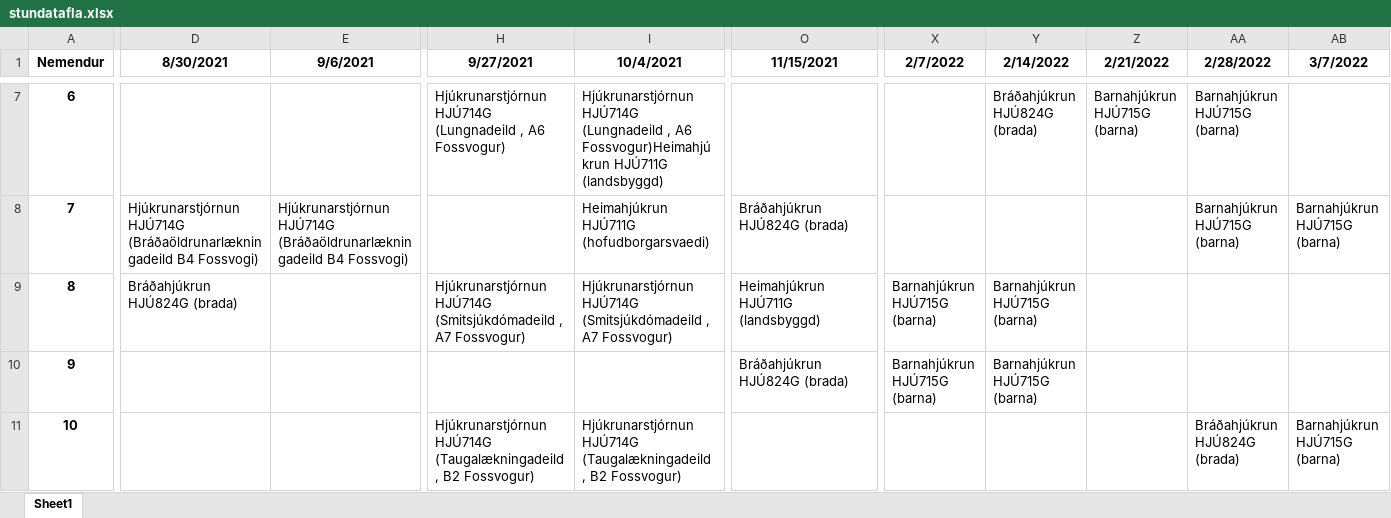
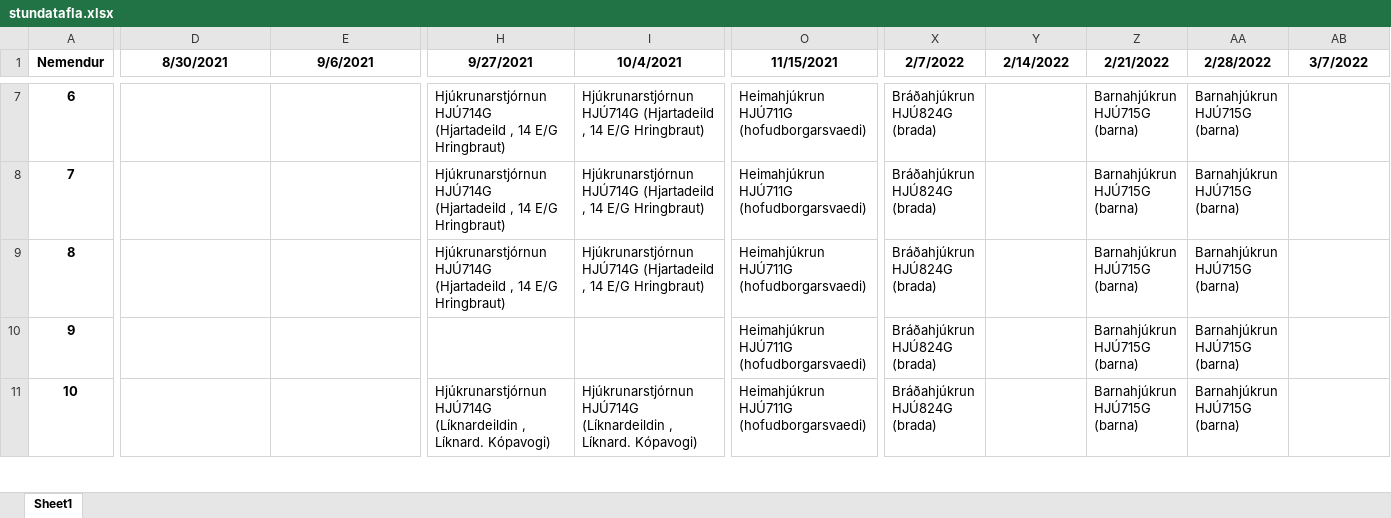
Before and after one commit to BjarniHaukur/TV5, an Excel workbook: stundatafla.xlsx, sheet Sheet1, drawn as a sheet; only a part is shown, gaps mark what is left out; values as stored, in another font and other column widths than the file's, no borders; the diff covers the shown part only; the diff names each change by its address in the sheet, - before the commit and + after, or states it on an @@ line.

```diff
--- a/stundatafla.xlsx (sheet Sheet1)
+++ b/stundatafla.xlsx (sheet Sheet1)
-H7 (9/27/2021): Hjúkrunarstjórnun HJÚ714G (Lungnadeild , A6 Fossvogur)
+H7 (9/27/2021): Hjúkrunarstjórnun HJÚ714G (Hjartadeild , 14 E/G Hringbraut)
-I7 (10/4/2021): Hjúkrunarstjórnun HJÚ714G (Lungnadeild , A6 Fossvogur)Heimahjúkrun HJÚ711G (landsbyggd)
+I7 (10/4/2021): Hjúkrunarstjórnun HJÚ714G (Hjartadeild , 14 E/G Hringbraut)
-O7 (11/15/2021): (empty)
+O7 (11/15/2021): Heimahjúkrun HJÚ711G (hofudborgarsvaedi)
-X7:X8 (2/7/2022): (empty)
+X7:X8 (2/7/2022): Bráðahjúkrun HJÚ824G (brada)
-Y7 (2/14/2022): Bráðahjúkrun HJÚ824G (brada)
+Y7 (2/14/2022): (empty)
-D8 (8/30/2021): Hjúkrunarstjórnun HJÚ714G (Bráðaöldrunarlækningadeild B4 Fossvogi)
+D8 (8/30/2021): (empty)
-E8 (9/6/2021): Hjúkrunarstjórnun HJÚ714G (Bráðaöldrunarlækningadeild B4 Fossvogi)
+E8 (9/6/2021): (empty)
-H8 (9/27/2021): (empty)
+H8 (9/27/2021): Hjúkrunarstjórnun HJÚ714G (Hjartadeild , 14 E/G Hringbraut)
-I8 (10/4/2021): Heimahjúkrun HJÚ711G (hofudborgarsvaedi)
+I8 (10/4/2021): Hjúkrunarstjórnun HJÚ714G (Hjartadeild , 14 E/G Hringbraut)
-O8 (11/15/2021): Bráðahjúkrun HJÚ824G (brada)
+O8 (11/15/2021): Heimahjúkrun HJÚ711G (hofudborgarsvaedi)
-Z8:Z11 (2/21/2022): (empty)
+Z8:Z11 (2/21/2022): Barnahjúkrun HJÚ715G (barna)
-AB8 (3/7/2022): Barnahjúkrun HJÚ715G (barna)
+AB8 (3/7/2022): (empty)
-D9 (8/30/2021): Bráðahjúkrun HJÚ824G (brada)
+D9 (8/30/2021): (empty)
-H9 (9/27/2021): Hjúkrunarstjórnun HJÚ714G (Smitsjúkdómadeild , A7 Fossvogur)
+H9 (9/27/2021): Hjúkrunarstjórnun HJÚ714G (Hjartadeild , 14 E/G Hringbraut)
-I9 (10/4/2021): Hjúkrunarstjórnun HJÚ714G (Smitsjúkdómadeild , A7 Fossvogur)
+I9 (10/4/2021): Hjúkrunarstjórnun HJÚ714G (Hjartadeild , 14 E/G Hringbraut)
-O9 (11/15/2021): Heimahjúkrun HJÚ711G (landsbyggd)
+O9 (11/15/2021): Heimahjúkrun HJÚ711G (hofudborgarsvaedi)
-X9:X10 (2/7/2022): Barnahjúkrun HJÚ715G (barna)
+X9:X10 (2/7/2022): Bráðahjúkrun HJÚ824G (brada)
-Y9:Y10 (2/14/2022): Barnahjúkrun HJÚ715G (barna)
+Y9:Y10 (2/14/2022): (empty)
-AA9:AA10 (2/28/2022): (empty)
+AA9:AA10 (2/28/2022): Barnahjúkrun HJÚ715G (barna)
-O10 (11/15/2021): Bráðahjúkrun HJÚ824G (brada)
+O10 (11/15/2021): Heimahjúkrun HJÚ711G (hofudborgarsvaedi)
-H11 (9/27/2021): Hjúkrunarstjórnun HJÚ714G (Taugalækningadeild , B2 Fossvogur)
+H11 (9/27/2021): Hjúkrunarstjórnun HJÚ714G (Líknardeildin , Líknard. Kópavogi)
-I11 (10/4/2021): Hjúkrunarstjórnun HJÚ714G (Taugalækningadeild , B2 Fossvogur)
+I11 (10/4/2021): Hjúkrunarstjórnun HJÚ714G (Líknardeildin , Líknard. Kópavogi)
-O11 (11/15/2021): (empty)
+O11 (11/15/2021): Heimahjúkrun HJÚ711G (hofudborgarsvaedi)
-X11 (2/7/2022): (empty)
+X11 (2/7/2022): Bráðahjúkrun HJÚ824G (brada)
-AA11 (2/28/2022): Bráðahjúkrun HJÚ824G (brada)
+AA11 (2/28/2022): Barnahjúkrun HJÚ715G (barna)
-AB11 (3/7/2022): Barnahjúkrun HJÚ715G (barna)
+AB11 (3/7/2022): (empty)
```
Also changed, not shown: 639 edited cells elsewhere in this sheet, 1 other file.
